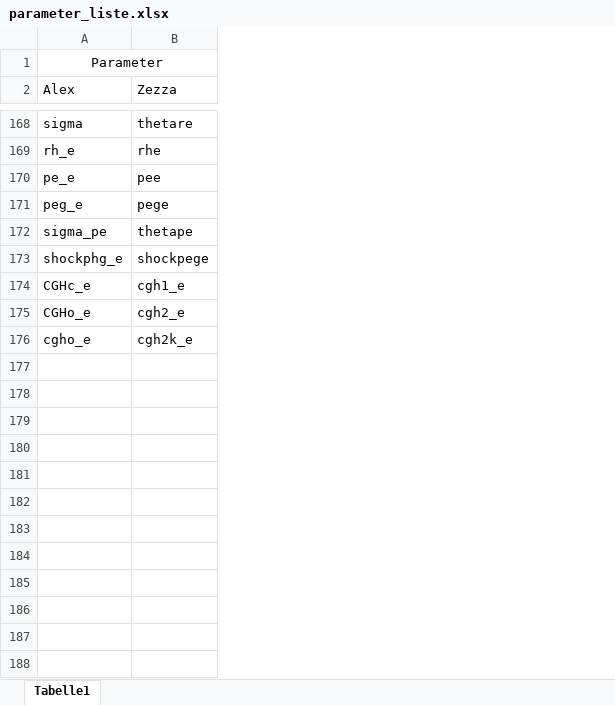
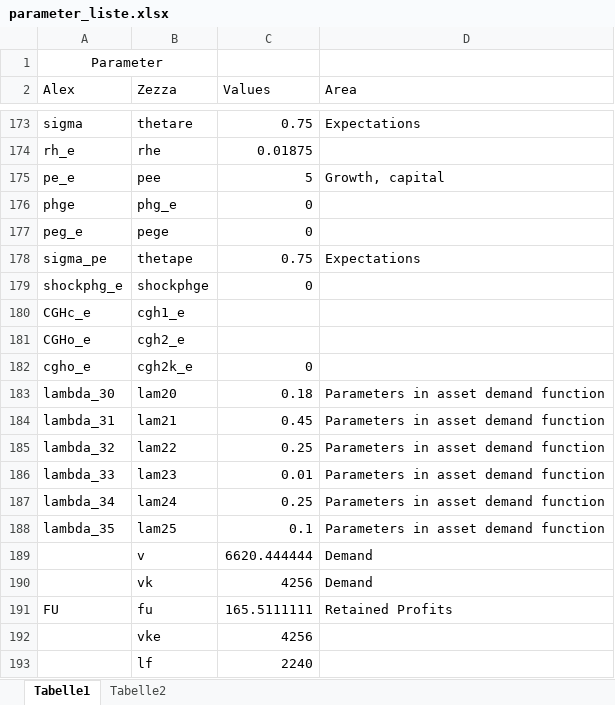
Before and after one commit to Codo-der-Dritte/masterarbeit, an Excel workbook: resources/parameter_liste.xlsx, sheet Tabelle1, drawn as a sheet; only a part is shown, gaps mark what is left out; values as stored, in another font and other column widths than the file's, no borders; conditional formats not drawn; addresses are those after the commit; the diff covers the shown part only; the diff names each change by its address in the sheet, - before the commit and + after, or states it on an @@ line.

Commit message:
some parameter in the model. Still figuring stuff out

```diff
--- a/resources/parameter_liste.xlsx (sheet Tabelle1)
+++ b/resources/parameter_liste.xlsx (sheet Tabelle1)
+sheet tab: Tabelle2
+column C (Values), rows 173-175: 0.75 | 0.01875 | 5; rows 177-182: 0 | 0.75 | 0 |  |  | 0
+column D (Area), rows 173-175: Expectations |  | Growth, capital; row 178: Expectations
+row 176: phge | phg_e | 0
-B179 (Zezza): shockpege
+B179 (Zezza): shockphge
+row 183: lambda_30 | lam20 | 0.18 | Parameters in asset demand function
+row 184: lambda_31 | lam21 | 0.45 | Parameters in asset demand function
+row 185: lambda_32 | lam22 | 0.25 | Parameters in asset demand function
+row 186: lambda_33 | lam23 | 0.01 | Parameters in asset demand function
+row 187: lambda_34 | lam24 | 0.25 | Parameters in asset demand function
+row 188: lambda_35 | lam25 | 0.1 | Parameters in asset demand function
+row 189:  | v | 6620.444444 | Demand
+row 190:  | vk | 4256 | Demand
+row 191: FU | fu | 165.5111111 | Retained Profits
+row 192:  | vke | 4256
+row 193:  | lf | 2240
```
Also changed, not shown: 17 added rows and 1 edited cell elsewhere in this sheet, resources/Zezza_model.xlsx, 2 other files.
